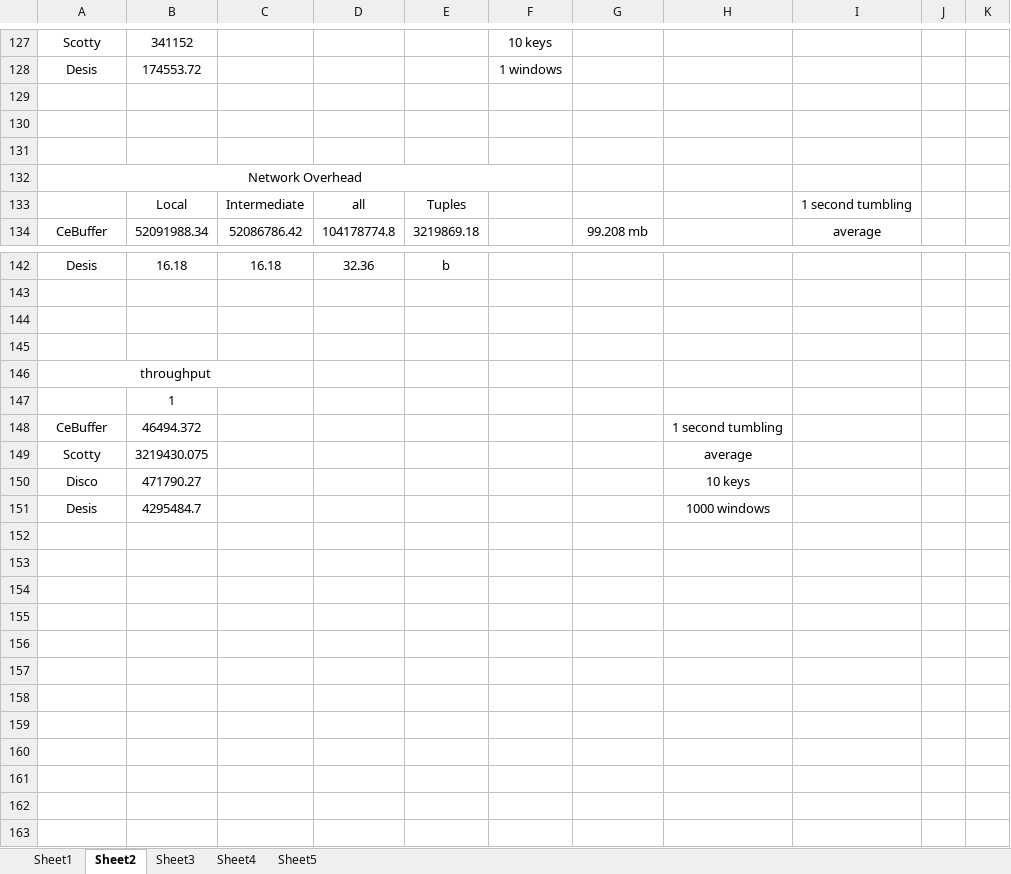
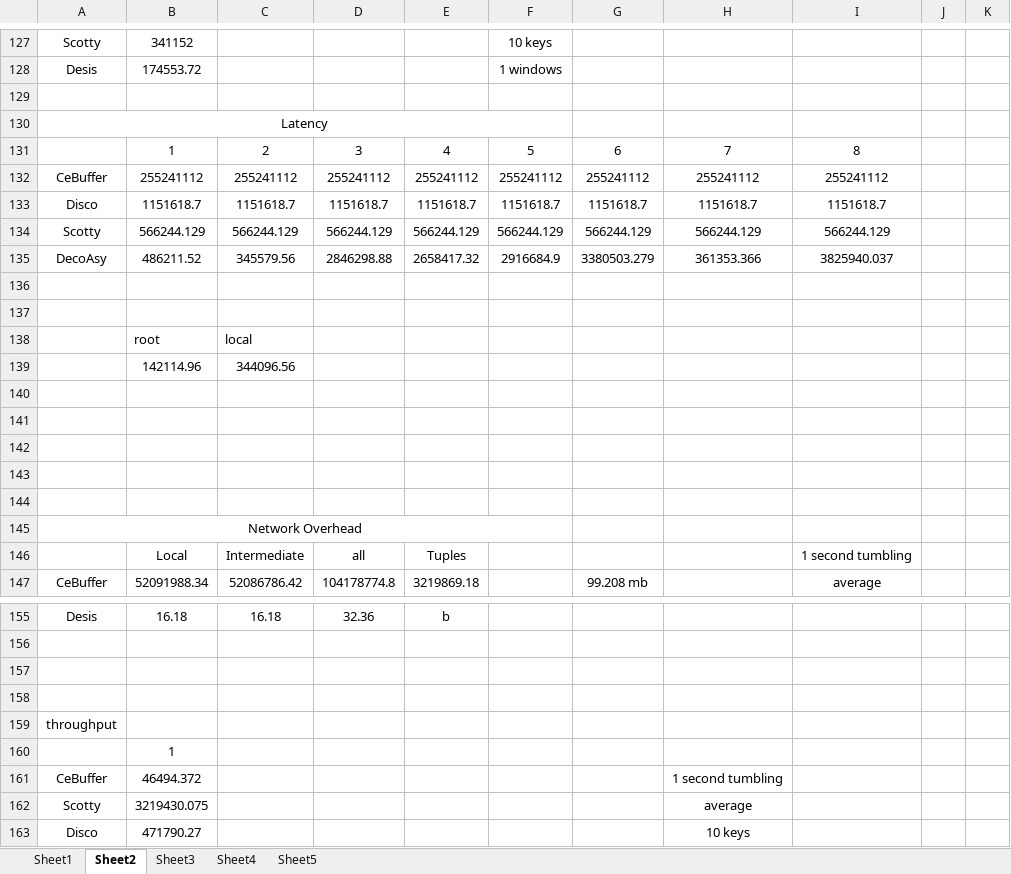
Before and after one commit to hpides/DESengine, an Excel workbook: results/DecoResults/all.xlsx, sheet Sheet2, drawn as a sheet; only a part is shown, gaps mark what is left out; the shorter side is filled out with more unchanged rows; values as stored, in another font and other column widths than the file's, no borders; removed rows and columns are numbered as before the commit, all else as after; the diff names each change by its address in the sheet, - before the commit and + after, or states it on an @@ line.

Commit message:
DecoAsy

```diff
--- a/results/DecoResults/all.xlsx (sheet Sheet2)
+++ b/results/DecoResults/all.xlsx (sheet Sheet2)
+row 130: Latency
+row 131:  | 1 | 2 | 3 | 4 | 5 | 6 | 7 | 8
+row 132: CeBuffer | 255241112 | 255241112 | 255241112 | 255241112 | 255241112 | 255241112 | 255241112 | 255241112
+row 133: Disco | 1151618.7 | 1151618.7 | 1151618.7 | 1151618.7 | 1151618.7 | 1151618.7 | 1151618.7 | 1151618.7
+row 134: Scotty | 566244.129 | 566244.129 | 566244.129 | 566244.129 | 566244.129 | 566244.129 | 566244.129 | 566244.129
+row 135: DecoAsy | 486211.52 | 345579.56 | 2846298.88 | 2658417.32 | 2916684.9 | 3380503.279 | 361353.366 | 3825940.037
+row 136: (empty)
+row 137: (empty)
+row 138:  | root | local
+row 139:  | 142114.96 | 344096.56
+row 140: (empty)
+row 141: (empty)
+row 142: (empty)
-A146:C146 merged
```
Also changed, not shown: 35 other files.
